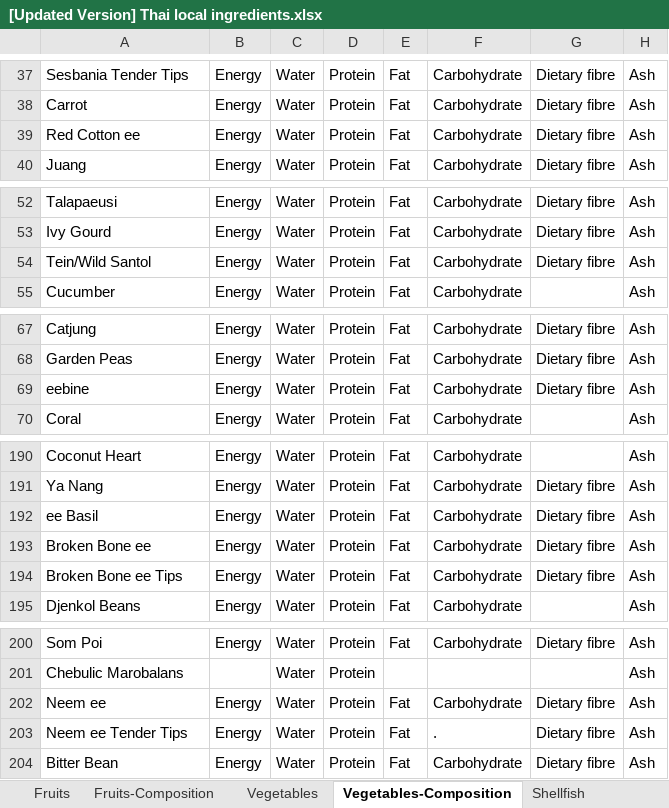
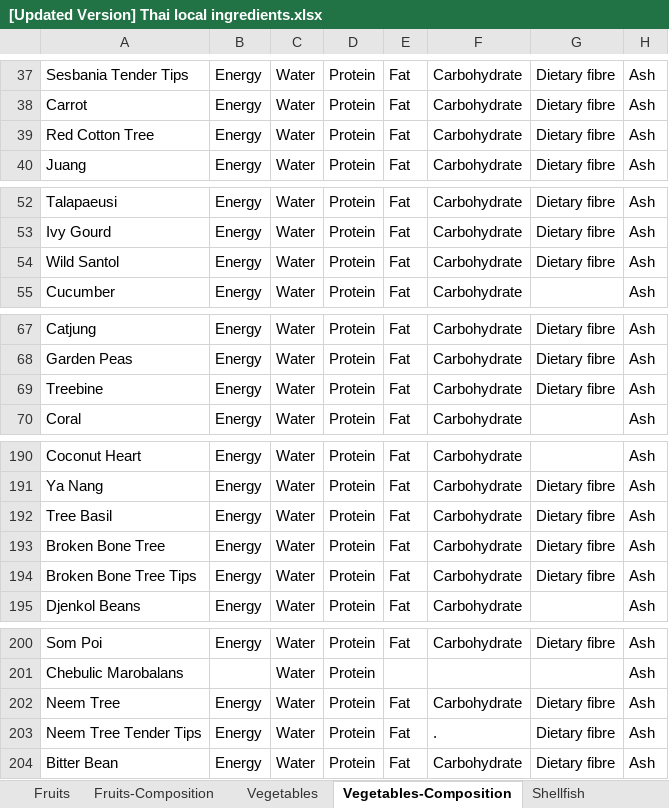
Before and after one commit to cigarabbit/SP2023-58-IngOn, an Excel workbook: [Updated Version] Thai local ingredients.xlsx, sheet Vegetables-Composition, drawn as a sheet; only a part is shown, gaps mark what is left out; values as stored, in another font and other column widths than the file's, no borders; charts and pictures not drawn; the diff covers the shown part only; the diff names each change by its address in the sheet, - before the commit and + after, or states it on an @@ line.

Commit message:
missing ingredient properties in veggy

```diff
--- a/[Updated Version] Thai local ingredients.xlsx (sheet Vegetables-Composition)
+++ b/[Updated Version] Thai local ingredients.xlsx (sheet Vegetables-Composition)
-A39: Red Cotton ee
+A39: Red Cotton Tree
-A54: Tein/Wild Santol
+A54: Wild Santol
-A69: eebine
+A69: Treebine
-A192: ee Basil
+A192: Tree Basil
-A193: Broken Bone ee
+A193: Broken Bone Tree
-A194: Broken Bone ee Tips
+A194: Broken Bone Tree Tips
-A202: Neem ee
+A202: Neem Tree
-A203: Neem ee Tender Tips
+A203: Neem Tree Tender Tips
```
Also changed, not shown: 4 edited cells elsewhere in this sheet, sheet Vegetables, 5 other files.
